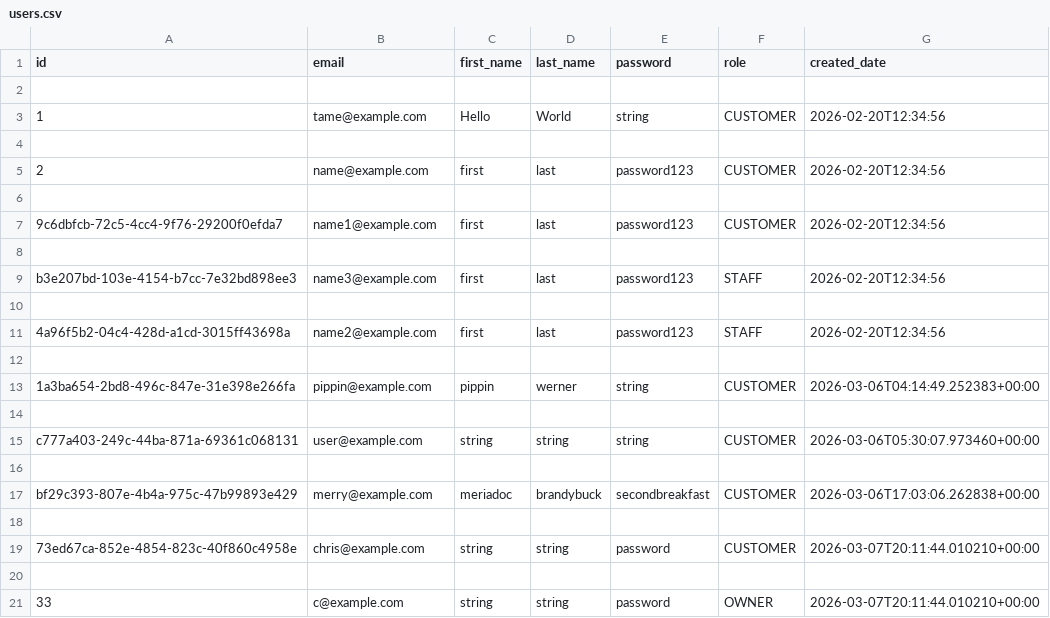
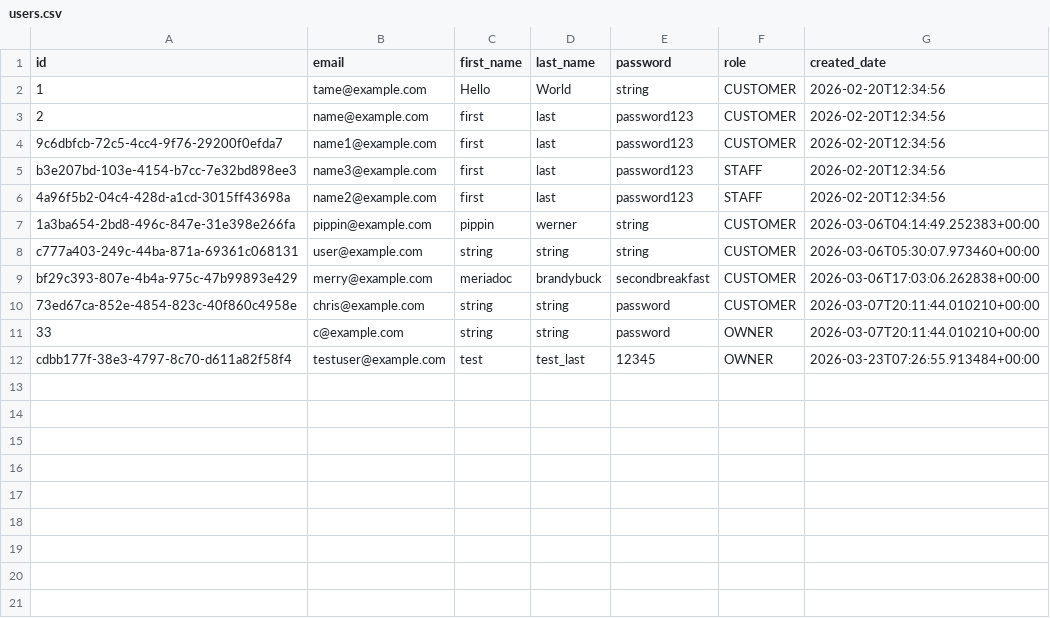
Before and after one commit to Badger-Tree/310_Group17FoodApp_GOATSQUAD, a CSV file: app/data/users.csv, drawn as a sheet; removed rows and columns are numbered as before the commit, all else as after; the diff names each change by its address in the sheet, - before the commit and + after, or states it on an @@ line.

```diff
--- a/app/data/users.csv
+++ b/app/data/users.csv
-row 2: (empty)
-row 4: (empty)
-row 6: (empty)
-row 8: (empty)
-row 10: (empty)
-row 12: (empty)
-row 14: (empty)
-row 16: (empty)
-row 18: (empty)
-row 20: (empty)
+row 12: cdbb177f-38e3-4797-8c70-d611a82f58f4 | testuser@example.com | test | test_last | 12345 | OWNER | 2026-03-23T07:26:55.913484+00:00
```
Also changed, not shown: app/data/restaurants.csv, 8 other files.
